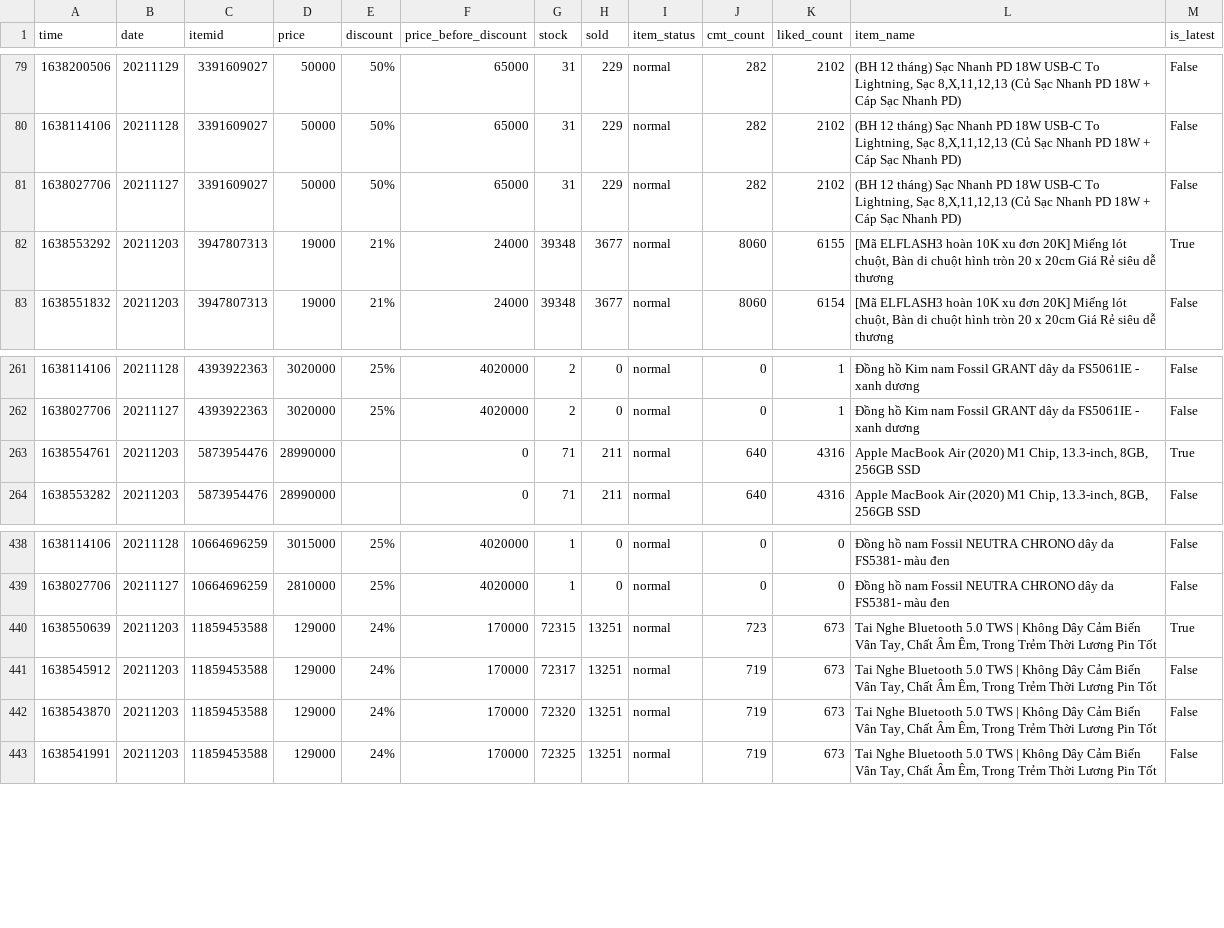
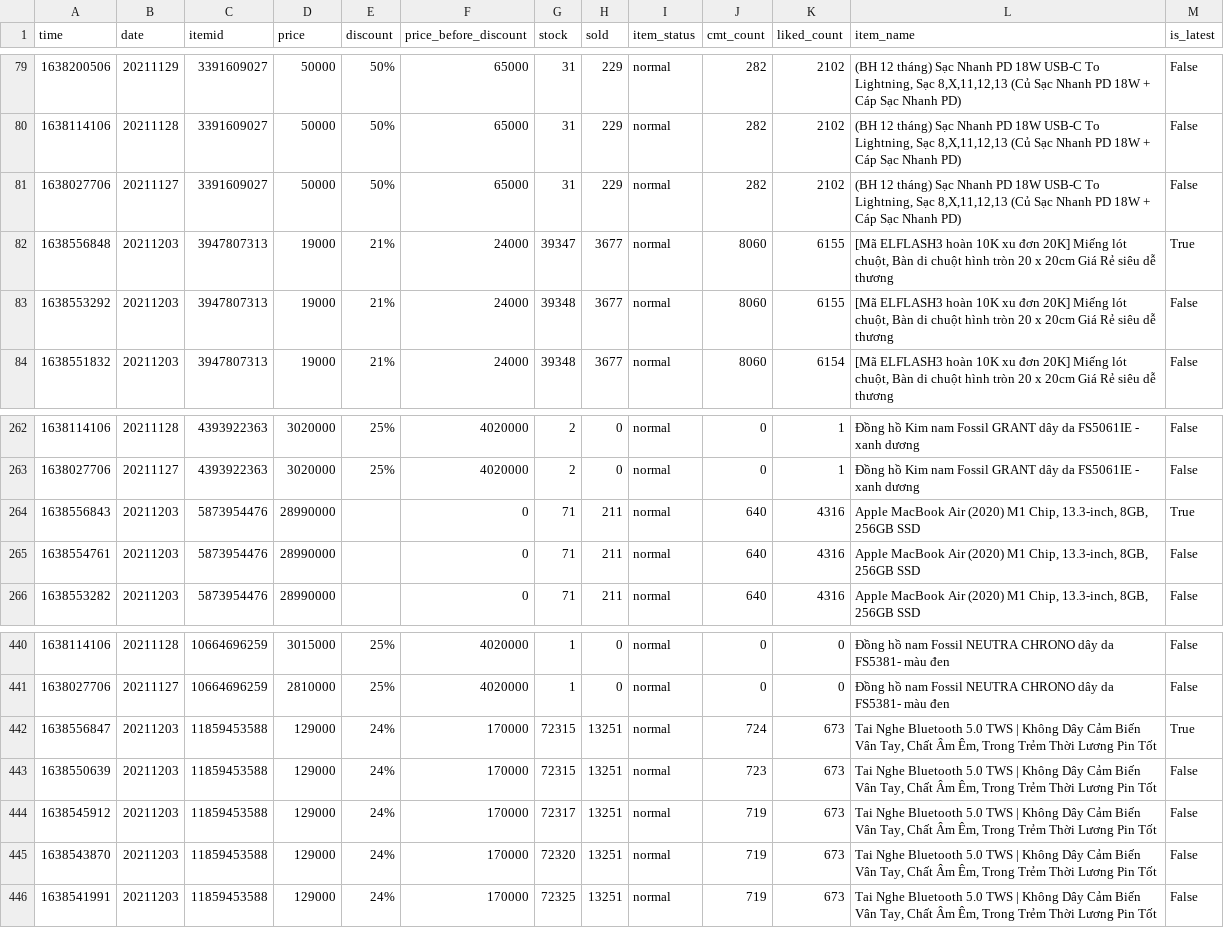
Before and after one commit to duyet/shopee-track-demo, a CSV file: data/master.csv, drawn as a sheet; only a part is shown, gaps mark what is left out.

```diff
--- a/data/master.csv
+++ b/data/master.csv
@@ -81,3 +81,4 @@ time,date,itemid,price,discount,price_before_discount,stock,sold,item_status,cmt
 1638027706,20211127,3391609027,50000,50%,65000,31,229,normal,282,2102,"(BH 12 tháng) Sạc Nhanh PD 18W USB-C To Lightning, Sạc 8,X,11,12,13 (Củ Sạc Nhanh PD 18W + Cáp Sạc Nhanh PD)",False
-1638553292,20211203,3947807313,19000,21%,24000,39348,3677,normal,8060,6155,"[Mã ELFLASH3 hoàn 10K xu đơn 20K] Miếng lót chuột, Bàn di chuột hình tròn 20 x 20cm Giá Rẻ siêu dễ thương",True
+1638556848,20211203,3947807313,19000,21%,24000,39347,3677,normal,8060,6155,"[Mã ELFLASH3 hoàn 10K xu đơn 20K] Miếng lót chuột, Bàn di chuột hình tròn 20 x 20cm Giá Rẻ siêu dễ thương",True
+1638553292,20211203,3947807313,19000,21%,24000,39348,3677,normal,8060,6155,"[Mã ELFLASH3 hoàn 10K xu đơn 20K] Miếng lót chuột, Bàn di chuột hình tròn 20 x 20cm Giá Rẻ siêu dễ thương",False
 1638551832,20211203,3947807313,19000,21%,24000,39348,3677,normal,8060,6154,"[Mã ELFLASH3 hoàn 10K xu đơn 20K] Miếng lót chuột, Bàn di chuột hình tròn 20 x 20cm Giá Rẻ siêu dễ thương",False
@@ -262,3 +263,4 @@ time,date,itemid,price,discount,price_before_discount,stock,sold,item_status,cmt
 1638027706,20211127,4393922363,3020000,25%,4020000,2,0,normal,0,1,Đồng hồ Kim nam Fossil GRANT dây da FS5061IE - xanh dương,False
-1638554761,20211203,5873954476,28990000,,0,71,211,normal,640,4316,"Apple MacBook Air (2020) M1 Chip, 13.3-inch, 8GB, 256GB SSD",True
+1638556843,20211203,5873954476,28990000,,0,71,211,normal,640,4316,"Apple MacBook Air (2020) M1 Chip, 13.3-inch, 8GB, 256GB SSD",True
+1638554761,20211203,5873954476,28990000,,0,71,211,normal,640,4316,"Apple MacBook Air (2020) M1 Chip, 13.3-inch, 8GB, 256GB SSD",False
 1638553282,20211203,5873954476,28990000,,0,71,211,normal,640,4316,"Apple MacBook Air (2020) M1 Chip, 13.3-inch, 8GB, 256GB SSD",False
@@ -439,3 +441,4 @@ time,date,itemid,price,discount,price_before_discount,stock,sold,item_status,cmt
 1638027706,20211127,10664696259,2810000,25%,4020000,1,0,normal,0,0,Đồng hồ nam Fossil NEUTRA CHRONO dây da FS5381- màu đen,False
-1638550639,20211203,11859453588,129000,24%,170000,72315,13251,normal,723,673,"Tai Nghe Bluetooth 5.0 TWS | Không Dây Cảm Biến Vân Tay, Chất Âm Êm, Trong Trẻm Thời Lương Pin Tốt",True
+1638556847,20211203,11859453588,129000,24%,170000,72315,13251,normal,724,673,"Tai Nghe Bluetooth 5.0 TWS | Không Dây Cảm Biến Vân Tay, Chất Âm Êm, Trong Trẻm Thời Lương Pin Tốt",True
+1638550639,20211203,11859453588,129000,24%,170000,72315,13251,normal,723,673,"Tai Nghe Bluetooth 5.0 TWS | Không Dây Cảm Biến Vân Tay, Chất Âm Êm, Trong Trẻm Thời Lương Pin Tốt",False
 1638545912,20211203,11859453588,129000,24%,170000,72317,13251,normal,719,673,"Tai Nghe Bluetooth 5.0 TWS | Không Dây Cảm Biến Vân Tay, Chất Âm Êm, Trong Trẻm Thời Lương Pin Tốt",False
```
Also changed, not shown: data/history/11859453588.csv, data/history/3947807313.csv, 4 other files.
